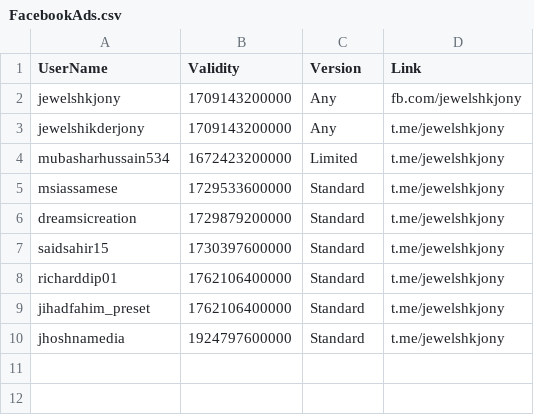
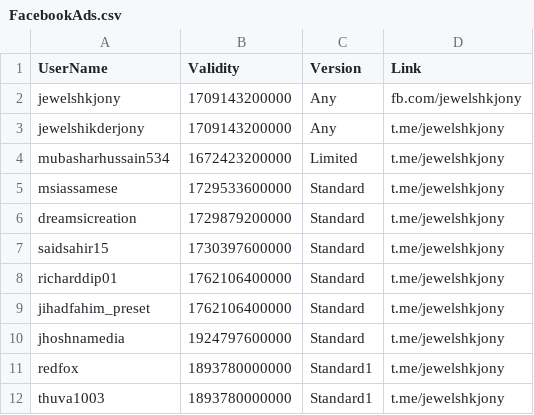
Before and after one commit to jewelshkjony/PublicFolder, a CSV file: FacebookAds.csv, drawn as a sheet.

Commit message:
Update FacebookAds.csv

```diff
--- a/FacebookAds.csv
+++ b/FacebookAds.csv
@@ -10 +10,3 @@ jihadfahim_preset,1762106400000,Standard,t.me/jewelshkjony
 jhoshnamedia,1924797600000,Standard,t.me/jewelshkjony
+redfox,1893780000000,Standard1,t.me/jewelshkjony
+thuva1003,1893780000000,Standard1,t.me/jewelshkjony
```
